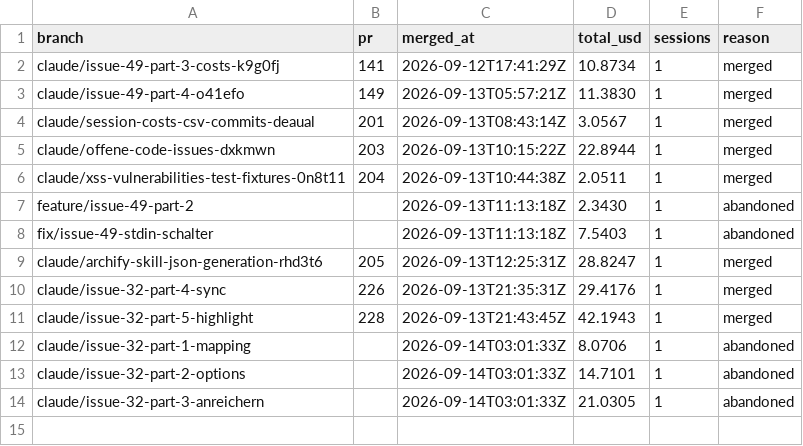
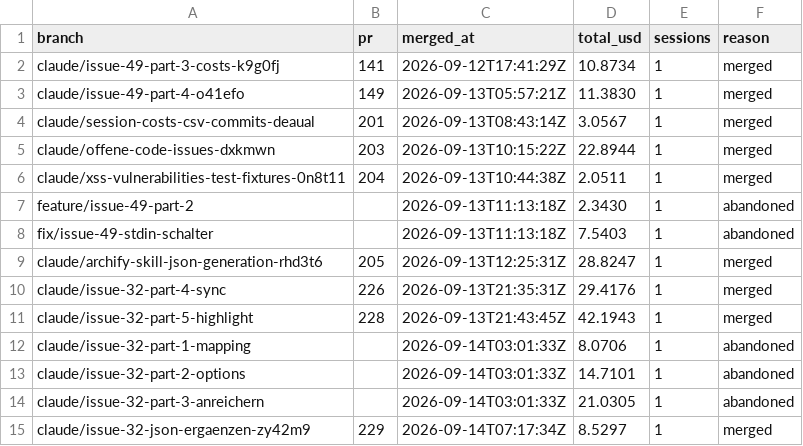
Before and after one commit to pascallink/webkit-ext, a CSV file: stats/history.csv, drawn as a sheet.

```diff
--- a/stats/history.csv
+++ b/stats/history.csv
@@ -14 +14,2 @@ claude/issue-32-part-2-options,,2026-09-14T03:01:33Z,14.7101,1,abandoned
 claude/issue-32-part-3-anreichern,,2026-09-14T03:01:33Z,21.0305,1,abandoned
+claude/issue-32-json-ergaenzen-zy42m9,229,2026-09-14T07:17:34Z,8.5297,1,merged
```
Also changed, not shown: stats/history-models.csv, 3 other files.
